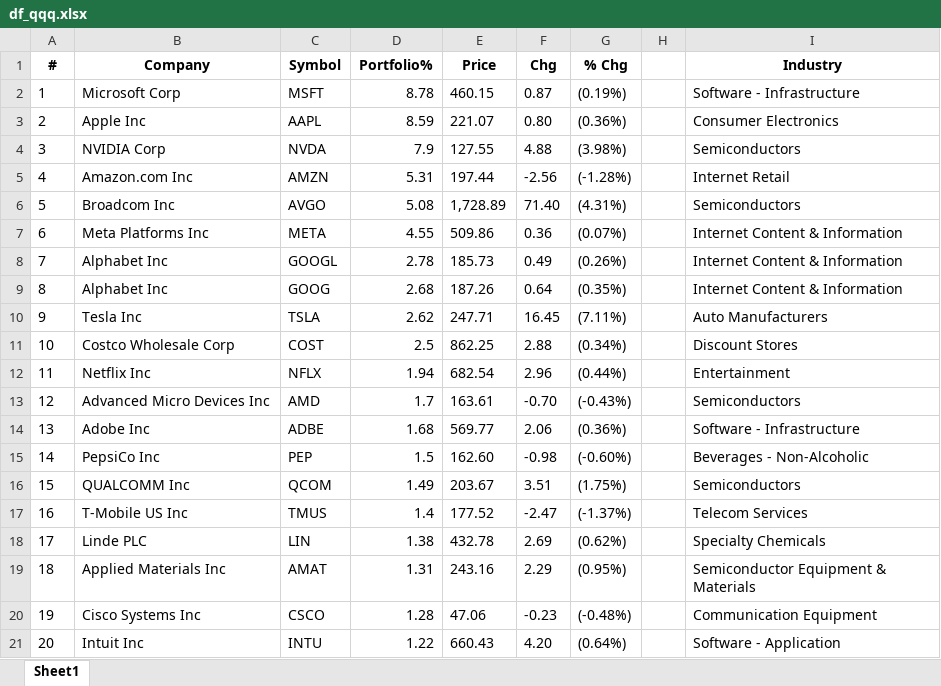
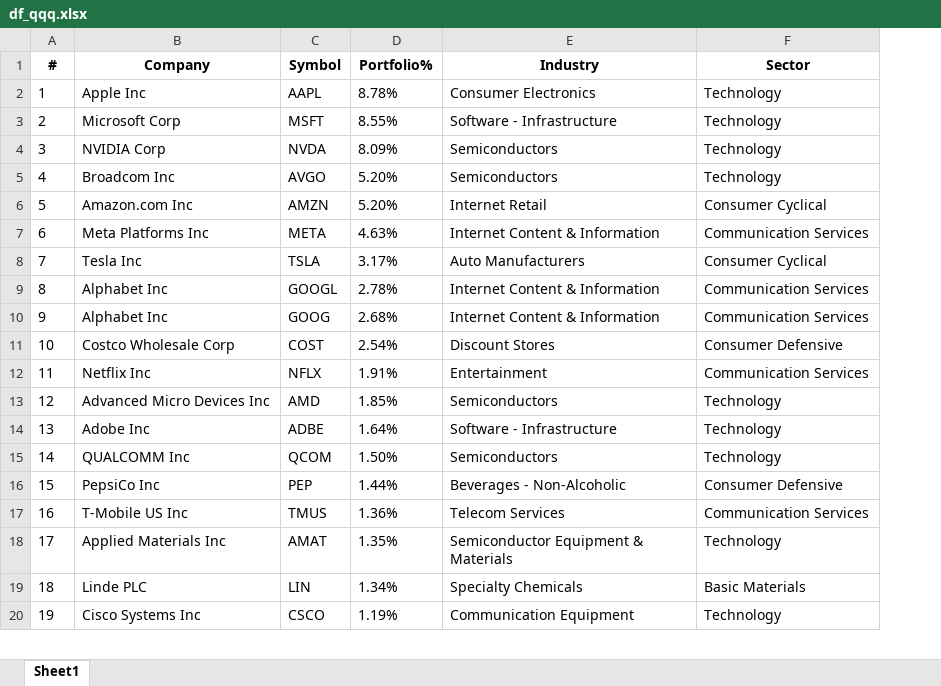
Before and after one commit to sliu810/razorback_investing, an Excel workbook: price_analysis/stock_performance/df_qqq.xlsx, sheet Sheet1, drawn as a sheet; only a part is shown; values as stored, in another font and other column widths than the file's, no borders; removed rows and columns are numbered as before the commit, all else as after; the diff covers the shown part only; the diff names each change by its address in the sheet, - before the commit and + after, or states it on an @@ line.

```diff
--- a/price_analysis/stock_performance/df_qqq.xlsx (sheet Sheet1)
+++ b/price_analysis/stock_performance/df_qqq.xlsx (sheet Sheet1)
-column E (Price), rows 3-4: 221.07 | 127.55; rows 6-7: 1,728.89 | 509.86; rows 10-14: 247.71 | 862.25 | 682.54 | 163.61 | 569.77; rows 16-17: 203.67 | 177.52; rows 19-20: 243.16 | 47.06
-column F (Chg), rows 3-4: 0.80 | 4.88; rows 6-7: 71.40 | 0.36; rows 10-14: 16.45 | 2.88 | 2.96 | -0.70 | 2.06; rows 16-17: 3.51 | -2.47; rows 19-20: 2.29 | -0.23
-column G (% Chg), rows 3-4: (0.36%) | (3.98%); rows 6-7: (4.31%) | (0.07%); rows 10-14: (7.11%) | (0.34%) | (0.44%) | (-0.43%) | (0.36%); rows 16-17: (1.75%) | (-1.37%); rows 19-20: (0.95%) | (-0.48%)
-column H, empty
+column F (Sector), row 2: Technology; rows 4-5: Technology | Technology; rows 7-8: Communication Services | Consumer Cyclical; rows 11-15: Consumer Defensive | Communication Services | Technology | Technology | Technology; rows 17-18: Communication Services | Technology; row 20: Technology
-row 2: 1 | Microsoft Corp | MSFT | 8.78 | 460.15 | 0.87 | (0.19%) |  | Software - Infrastructure
@@ column A (#) renumbered between rows 2 and 98 @@
-D2 (Portfolio%): 8.59
+D2 (Portfolio%): 8.78%
+row 3: 2 | Microsoft Corp | MSFT | 8.55% | Software - Infrastructure | Technology
-D4 (Portfolio%): 7.9
+D4 (Portfolio%): 8.09%
-row 5: 4 | Amazon.com Inc | AMZN | 5.31 | 197.44 | -2.56 | (-1.28%) |  | Internet Retail
-D5 (Portfolio%): 5.08
+D5 (Portfolio%): 5.20%
+row 6: 5 | Amazon.com Inc | AMZN | 5.20% | Internet Retail | Consumer Cyclical
-D7 (Portfolio%): 4.55
+D7 (Portfolio%): 4.63%
-row 8: 7 | Alphabet Inc | GOOGL | 2.78 | 185.73 | 0.49 | (0.26%) |  | Internet Content & Information
-row 9: 8 | Alphabet Inc | GOOG | 2.68 | 187.26 | 0.64 | (0.35%) |  | Internet Content & Information
-D8 (Portfolio%): 2.62
+D8 (Portfolio%): 3.17%
+row 9: 8 | Alphabet Inc | GOOGL | 2.78% | Internet Content & Information | Communication Services
+row 10: 9 | Alphabet Inc | GOOG | 2.68% | Internet Content & Information | Communication Services
-D11 (Portfolio%): 2.5
+D11 (Portfolio%): 2.54%
-D12 (Portfolio%): 1.94
+D12 (Portfolio%): 1.91%
-D13 (Portfolio%): 1.7
+D13 (Portfolio%): 1.85%
-D14 (Portfolio%): 1.68
+D14 (Portfolio%): 1.64%
-row 15: 14 | PepsiCo Inc | PEP | 1.5 | 162.60 | -0.98 | (-0.60%) |  | Beverages - Non-Alcoholic
-D15 (Portfolio%): 1.49
+D15 (Portfolio%): 1.50%
+row 16: 15 | PepsiCo Inc | PEP | 1.44% | Beverages - Non-Alcoholic | Consumer Defensive
-D17 (Portfolio%): 1.4
+D17 (Portfolio%): 1.36%
-row 18: 17 | Linde PLC | LIN | 1.38 | 432.78 | 2.69 | (0.62%) |  | Specialty Chemicals
-D18 (Portfolio%): 1.31
+D18 (Portfolio%): 1.35%
+row 19: 18 | Linde PLC | LIN | 1.34% | Specialty Chemicals | Basic Materials
-D20 (Portfolio%): 1.28
+D20 (Portfolio%): 1.19%
-row 21: 20 | Intuit Inc | INTU | 1.22 | 660.43 | 4.20 | (0.64%) |  | Software - Application
```
Also changed, not shown: 28 added rows, 28 removed rows and 54 edited cells elsewhere in this sheet, price_analysis/stock_performance/df_spx.xlsx, 4 other files.
